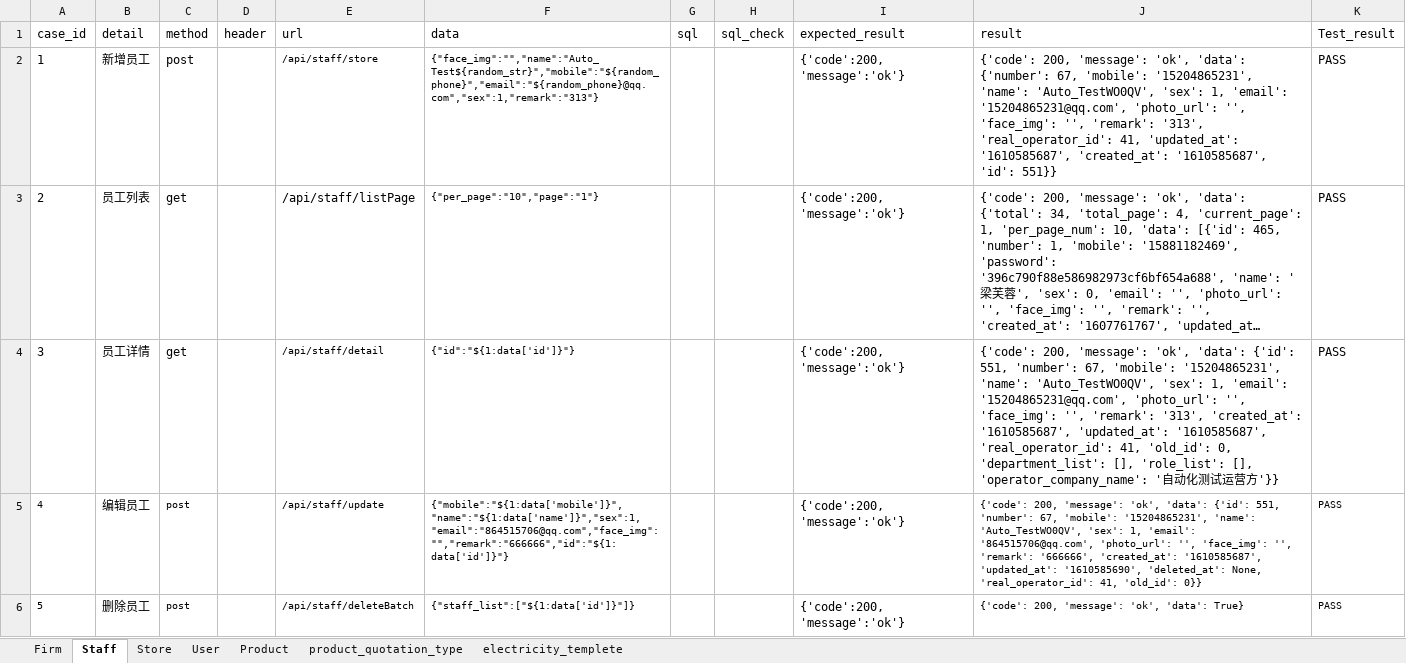
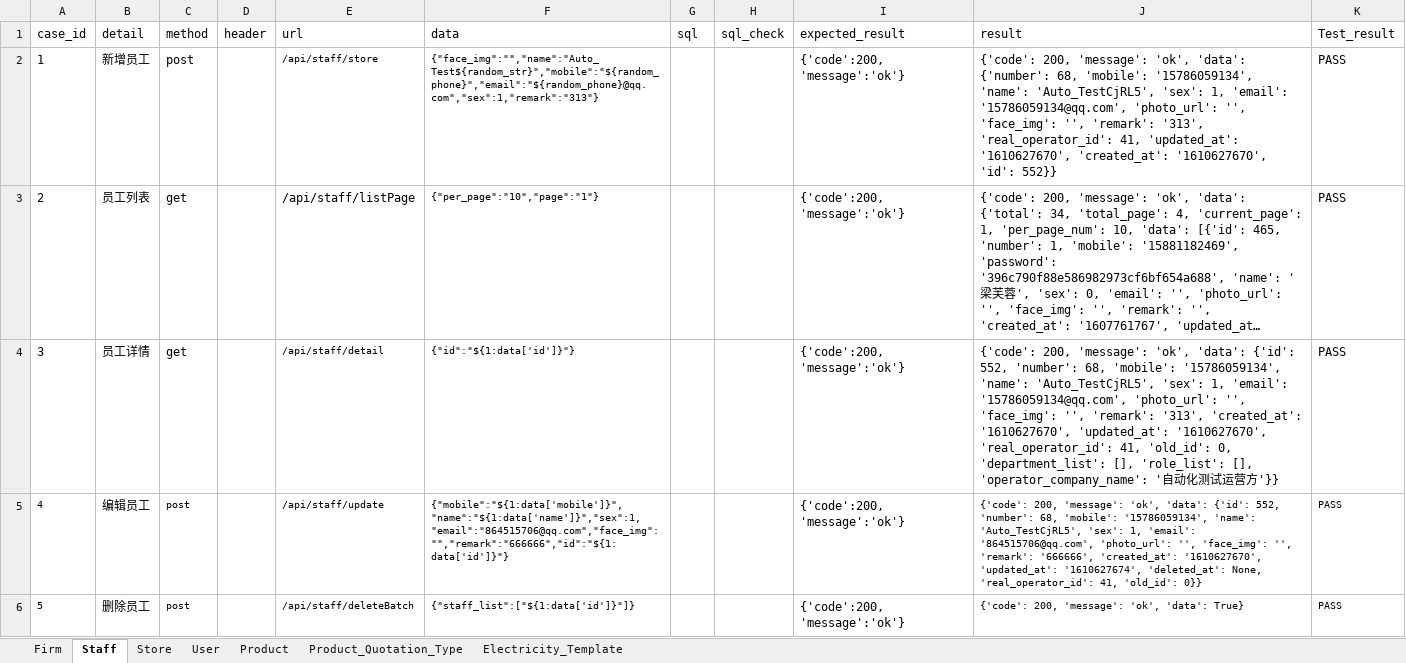
Before and after one commit to xinjf/SAAS_API, an Excel workbook: test_data/AssetManagement/common/common.xlsx, sheet Staff, drawn as a sheet; long unchanged cells end in …; values as stored, in another font and other column widths than the file's, no borders; the diff names each change by its address in the sheet, - before the commit and + after, or states it on an @@ line.

```diff
--- a/test_data/AssetManagement/common/common.xlsx (sheet Staff)
+++ b/test_data/AssetManagement/common/common.xlsx (sheet Staff)
-sheet tab: product_quotation_type
+sheet tab: Product_Quotation_Type
-sheet tab: electricity_templete
+sheet tab: Electricity_Template
-J2 (result): …'data': {'number': 67, 'mobile': '15204865231', 'name': 'Auto_TestWO0QV', 'sex': 1, 'email': '15204865231@qq.com', 'photo_url': '', 'face_img': '', 'remark': '313', 'real_operator_id': 41, 'updated_at': '1610585687', 'created_at': '1610585687', 'id': 551}}
+J2 (result): …'data': {'number': 68, 'mobile': '15786059134', 'name': 'Auto_TestCjRL5', 'sex': 1, 'email': '15786059134@qq.com', 'photo_url': '', 'face_img': '', 'remark': '313', 'real_operator_id': 41, 'updated_at': '1610627670', 'created_at': '1610627670', 'id': 552}}
-J4 (result): …'data': {'id': 551, 'number': 67, 'mobile': '15204865231', 'name': 'Auto_TestWO0QV', 'sex': 1, 'email': '15204865231@qq.com', 'photo_url': '', 'face_img': '', 'remark': '313', 'created_at': '1610585687', 'updated_at': '1610585687', 'real_operator_id': 41,…
+J4 (result): …'data': {'id': 552, 'number': 68, 'mobile': '15786059134', 'name': 'Auto_TestCjRL5', 'sex': 1, 'email': '15786059134@qq.com', 'photo_url': '', 'face_img': '', 'remark': '313', 'created_at': '1610627670', 'updated_at': '1610627670', 'real_operator_id': 41,…
-J5 (result): …'data': {'id': 551, 'number': 67, 'mobile': '15204865231', 'name': 'Auto_TestWO0QV', 'sex': 1, 'email': '864515706@qq.com', 'photo_url': '', 'face_img': '', 'remark': '666666', 'created_at': '1610585687', 'updated_at': '1610585690', 'deleted_at': None,…
+J5 (result): …'data': {'id': 552, 'number': 68, 'mobile': '15786059134', 'name': 'Auto_TestCjRL5', 'sex': 1, 'email': '864515706@qq.com', 'photo_url': '', 'face_img': '', 'remark': '666666', 'created_at': '1610627670', 'updated_at': '1610627674', 'deleted_at': None,…
```
Also changed, not shown: sheet Product_Quotation_Type, sheet User, sheet Store, sheet Electricity_Template, sheet Product, sheet Firm, 23 other files.
